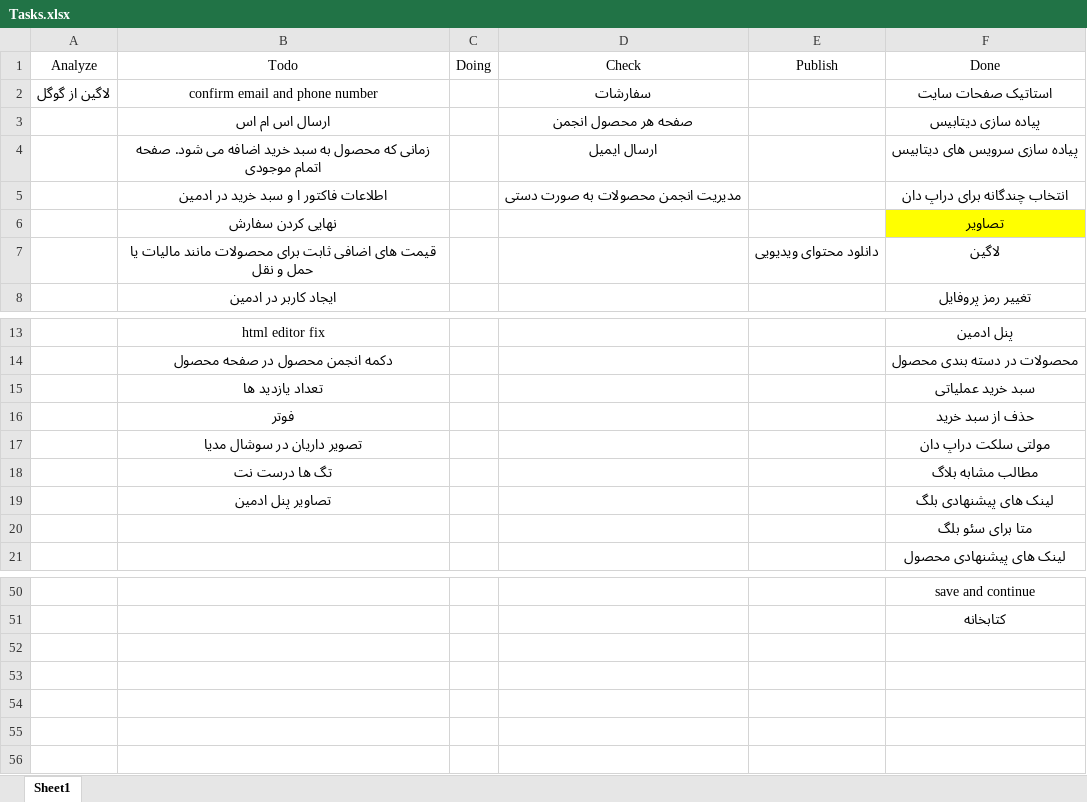
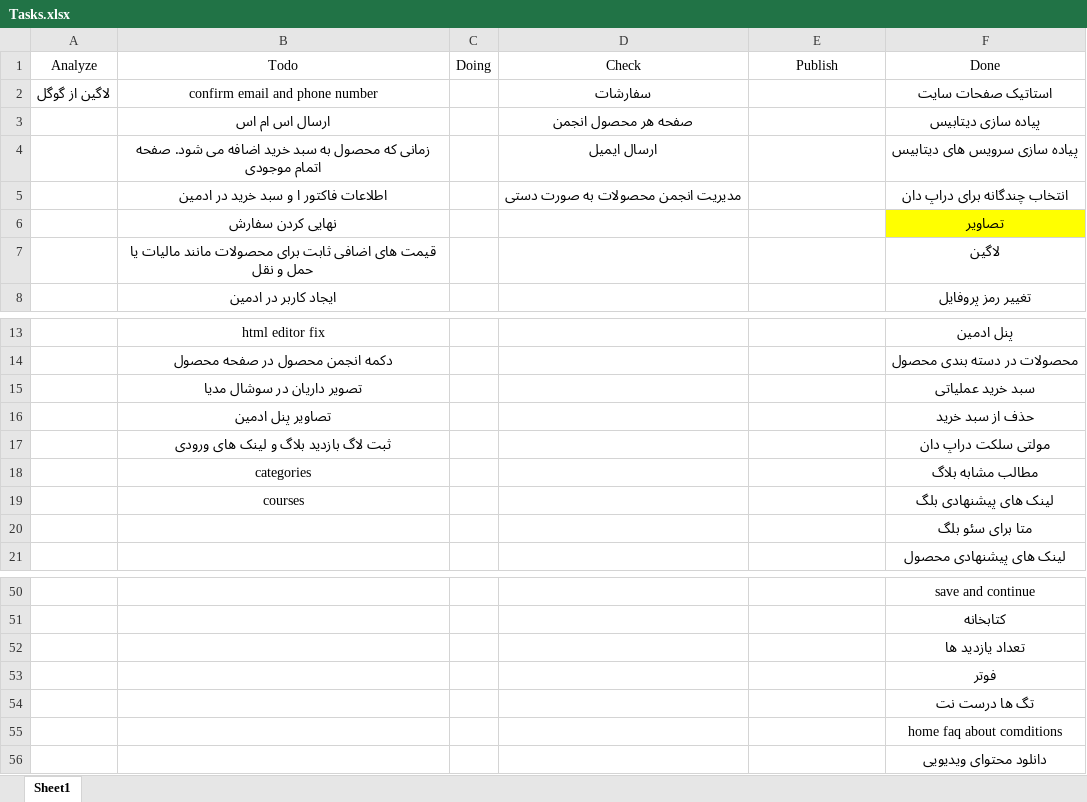
Before and after one commit to darianmh/BlogAndShop, an Excel workbook: Tasks.xlsx, sheet Sheet1, drawn as a sheet; only a part is shown, gaps mark what is left out; values as stored, in another font and other column widths than the file's, no borders; the diff names each change by its address in the sheet, - before the commit and + after, or states it on an @@ line.

Commit message:
صفحات faq terms about contact

```diff
--- a/Tasks.xlsx (sheet Sheet1)
+++ b/Tasks.xlsx (sheet Sheet1)
-E7: دانلود محتوای ویدیویی
+E7: (empty)
-B15: تعداد یازدید ها
+B15: تصویر داریان در سوشال مدیا
-B16: فوتر
+B16: تصاویر پنل ادمین
-B17: تصویر داریان در سوشال مدیا
+B17: ثبت لاگ بازدید بلاگ و لینک های ورودی
-B18: تگ ها درست نت
+B18: categories
-B19: تصاویر پنل ادمین
+B19: courses
+row 52:  |  |  |  |  | تعداد یازدید ها
+row 53:  |  |  |  |  | فوتر
+row 54:  |  |  |  |  | تگ ها درست نت
+row 55:  |  |  |  |  | home faq about comditions
+row 56:  |  |  |  |  | دانلود محتوای ویدیویی
```
Also changed, not shown: 59 other files.
